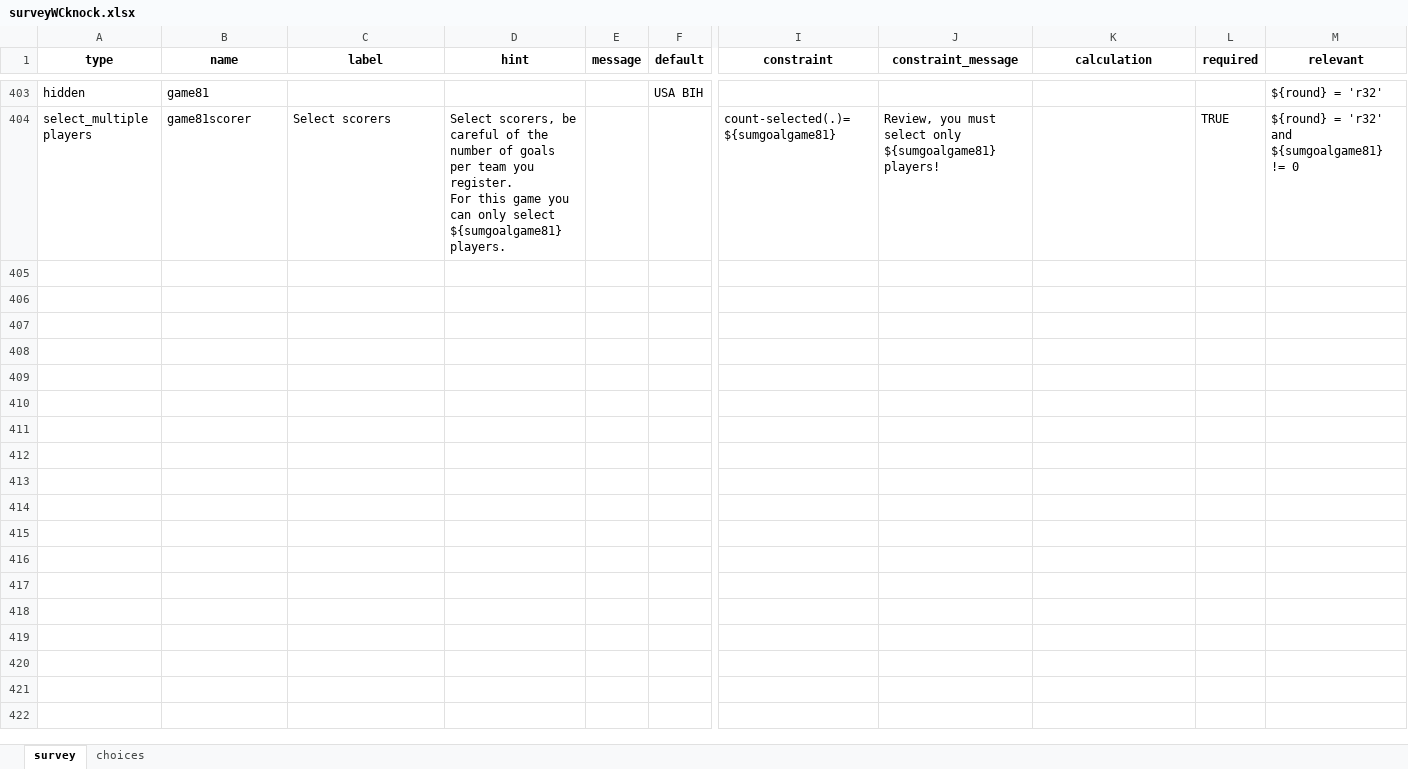
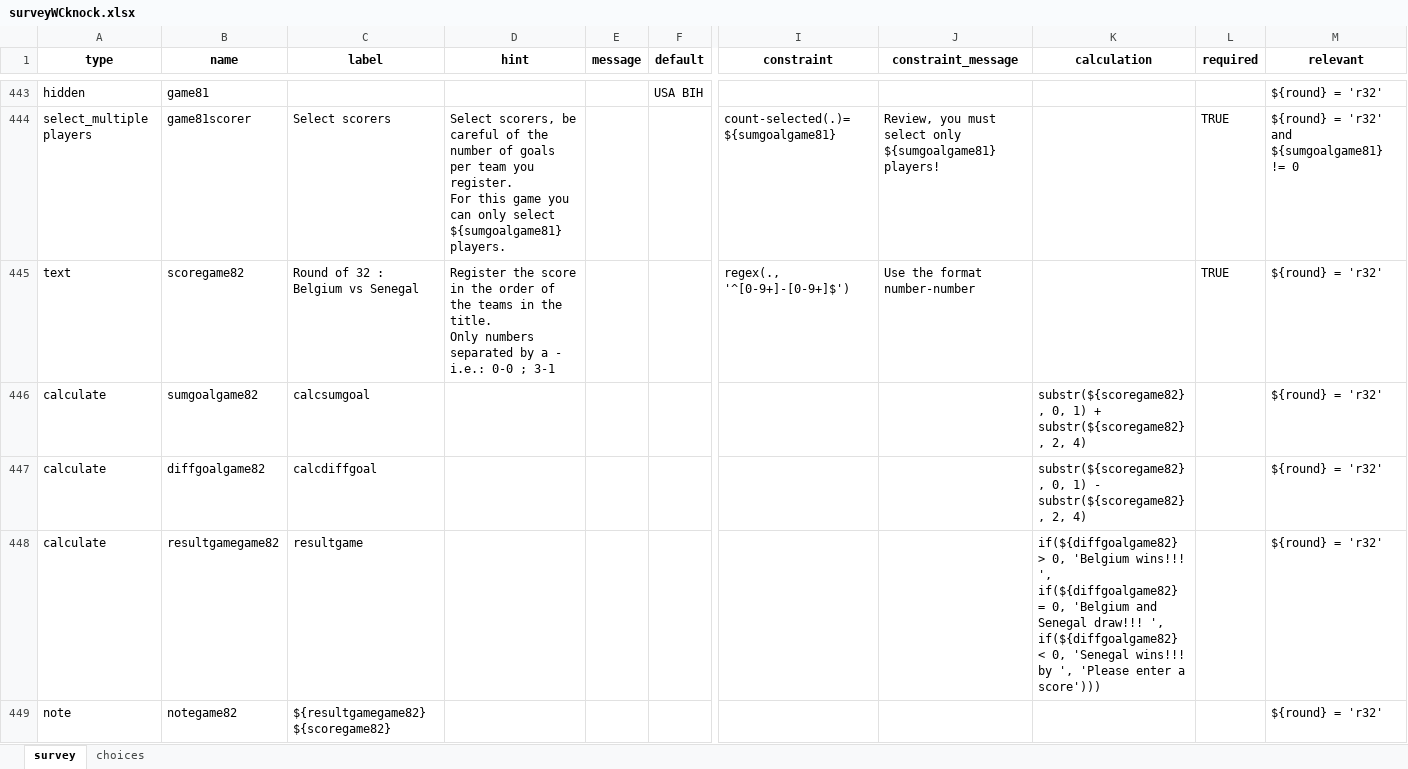
Before and after one commit to FrancisFayolle/World-Cup-betting, an Excel workbook: surveyWCknock.xlsx, sheet survey, drawn as a sheet; only a part is shown, gaps mark what is left out; values as stored, in another font and other column widths than the file's, no borders; rows hold the shown columns only; ↵ is a line break in a cell; the diff covers the shown part only; the diff names each change by its address in the sheet, - before the commit and + after, or states it on an @@ line.

Commit message:
commit round 32

```diff
--- a/surveyWCknock.xlsx (sheet survey)
+++ b/surveyWCknock.xlsx (sheet survey)
+row 445: text | scoregame82 | Round of 32 : Belgium vs Senegal | Register the score in the order of the teams in the title. ↵ Only numbers separated by a - i.e.: 0-0 ; 3-1 |  |  | regex(., '^[0-9+]-[0-9+]$') | Use the format number-number |  | TRUE | ${round} = 'r32'
+row 446: calculate | sumgoalgame82 | calcsumgoal |  |  |  |  |  | substr(${scoregame82}, 0, 1) + substr(${scoregame82}, 2, 4) |  | ${round} = 'r32'
+row 447: calculate | diffgoalgame82 | calcdiffgoal |  |  |  |  |  | substr(${scoregame82}, 0, 1) - substr(${scoregame82}, 2, 4) |  | ${round} = 'r32'
+row 448: calculate | resultgamegame82 | resultgame |  |  |  |  |  | if(${diffgoalgame82} > 0, 'Belgium wins!!! ', if(${diffgoalgame82} = 0, 'Belgium and Senegal draw!!! ', if(${diffgoalgame82} < 0, 'Senegal wins!!! by ', 'Please enter a score'))) |  | ${round} = 'r32'
+row 449: note | notegame82 | ${resultgamegame82} ${scoregame82} |  |  |  |  |  |  |  | ${round} = 'r32'
```
Also changed, not shown: 91 added rows elsewhere in this sheet, sheet choices, FIFAScheduleResults.xlsx, gameschedule.xlsx, 3 other files.
